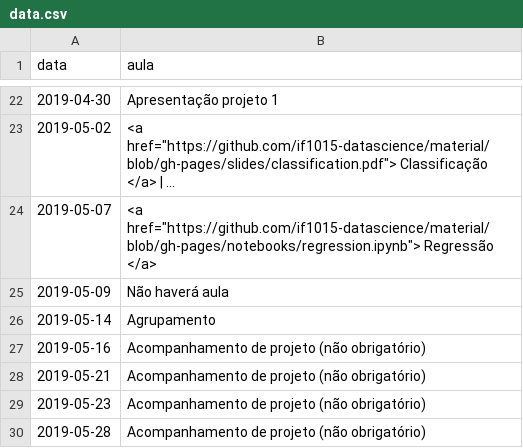
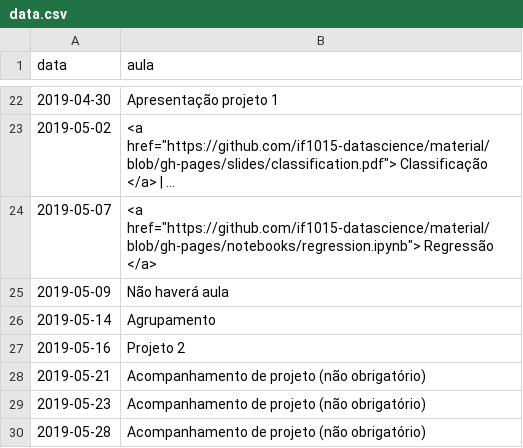
Before and after one commit to ProfLuciano/cd, a CSV file: pages/data.csv, drawn as a sheet; only a part is shown, gaps mark what is left out; long unchanged cells end in ….

Commit message:
adding slides and notebooks

```diff
--- a/pages/data.csv
+++ b/pages/data.csv
@@ -26,3 +26,3 @@ data,aula
 2019-05-14,Agrupamento
-2019-05-16,Acompanhamento de projeto (não obrigatório)
+2019-05-16,Projeto 2
 2019-05-21,Acompanhamento de projeto (não obrigatório)
```
